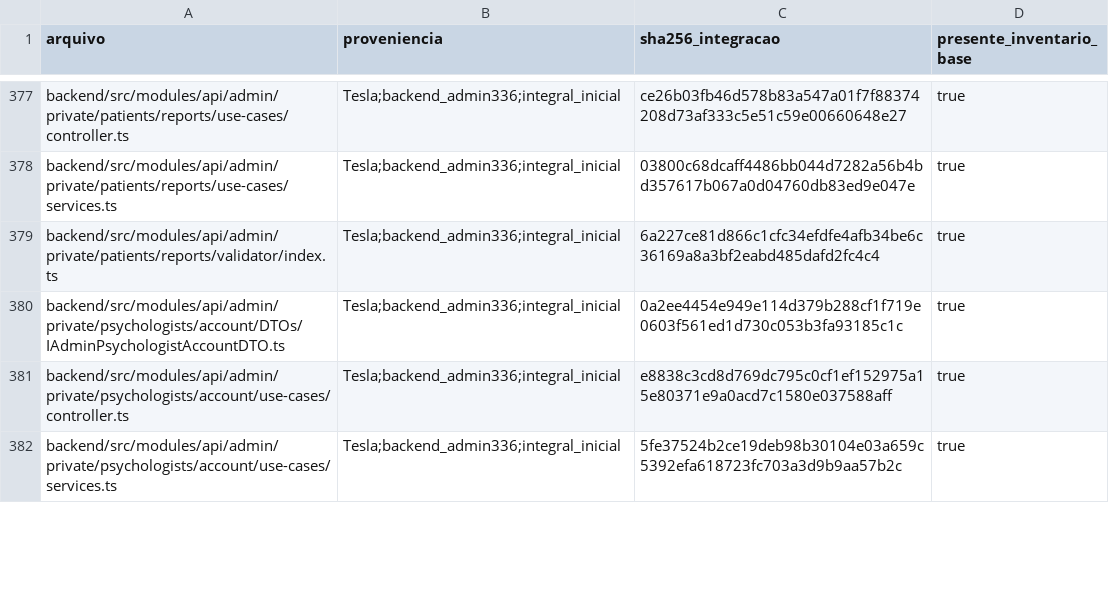
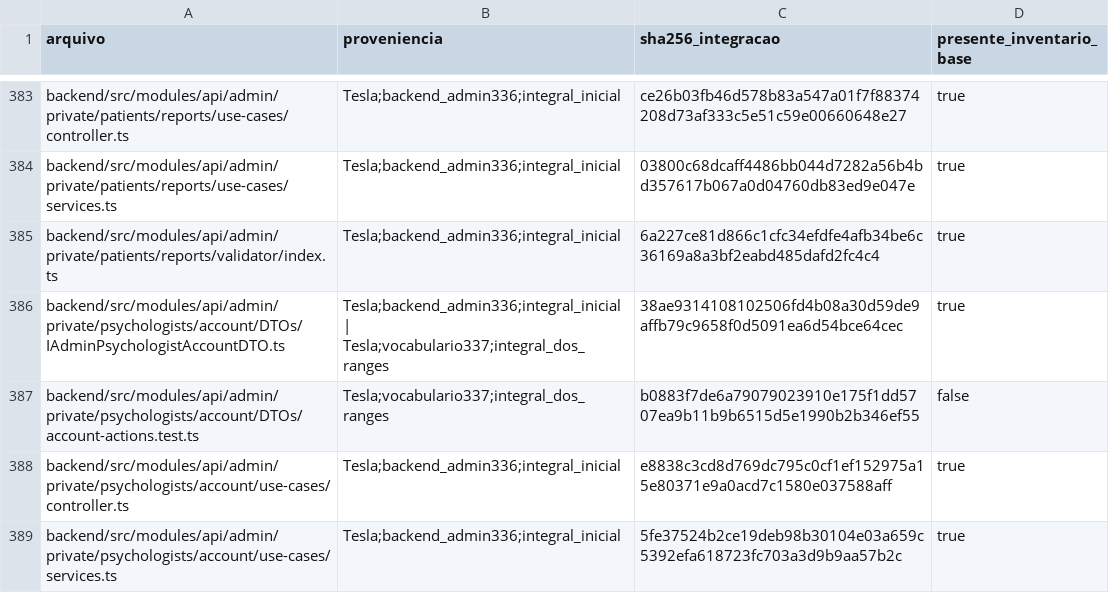
Before and after one commit to lectum-software/lectum-ecosystem, a TSV file: _product/AUDITORIA-2026-09-11-LEITURAS.tsv, drawn as a sheet; only a part is shown, gaps mark what is left out; the diff covers the shown part only.

Commit message:
fix(audit): alinhar formularios e vocabulario administrativo

```diff
--- a/_product/AUDITORIA-2026-09-11-LEITURAS.tsv
+++ b/_product/AUDITORIA-2026-09-11-LEITURAS.tsv
@@ -379,3 +385,4 @@ backend/src/modules/api/admin/private/patients/reports/use-cases/services.ts	Tes
 backend/src/modules/api/admin/private/patients/reports/validator/index.ts	Tesla;backend_admin336;integral_inicial	6a227ce81d866c1cfc34efdfe4afb34be6c36169a8a3bf2eabd485dafd2fc4c4	true
-backend/src/modules/api/admin/private/psychologists/account/DTOs/IAdminPsychologistAccountDTO.ts	Tesla;backend_admin336;integral_inicial	0a2ee4454e949e114d379b288cf1f719e0603f561ed1d730c053b3fa93185c1c	true
+backend/src/modules/api/admin/private/psychologists/account/DTOs/IAdminPsychologistAccountDTO.ts	Tesla;backend_admin336;integral_inicial | Tesla;vocabulario337;integral_dos_ranges	38ae9314108102506fd4b08a30d59de9affb79c9658f0d5091ea6d54bce64cec	true
+backend/src/modules/api/admin/private/psychologists/account/DTOs/account-actions.test.ts	Tesla;vocabulario337;integral_dos_ranges	b0883f7de6a79079023910e175f1dd5707ea9b11b9b6515d5e1990b2b346ef55	false
 backend/src/modules/api/admin/private/psychologists/account/use-cases/controller.ts	Tesla;backend_admin336;integral_inicial	e8838c3cd8d769dc795c0cf1ef152975a15e80371e9a0acd7c1580e037588aff	true
```
Also changed, not shown: 14 added rows and 38 edited cells elsewhere in this file, _product/AUDITORIA-2026-09-10-INVENTARIO.tsv, 28 other files.
